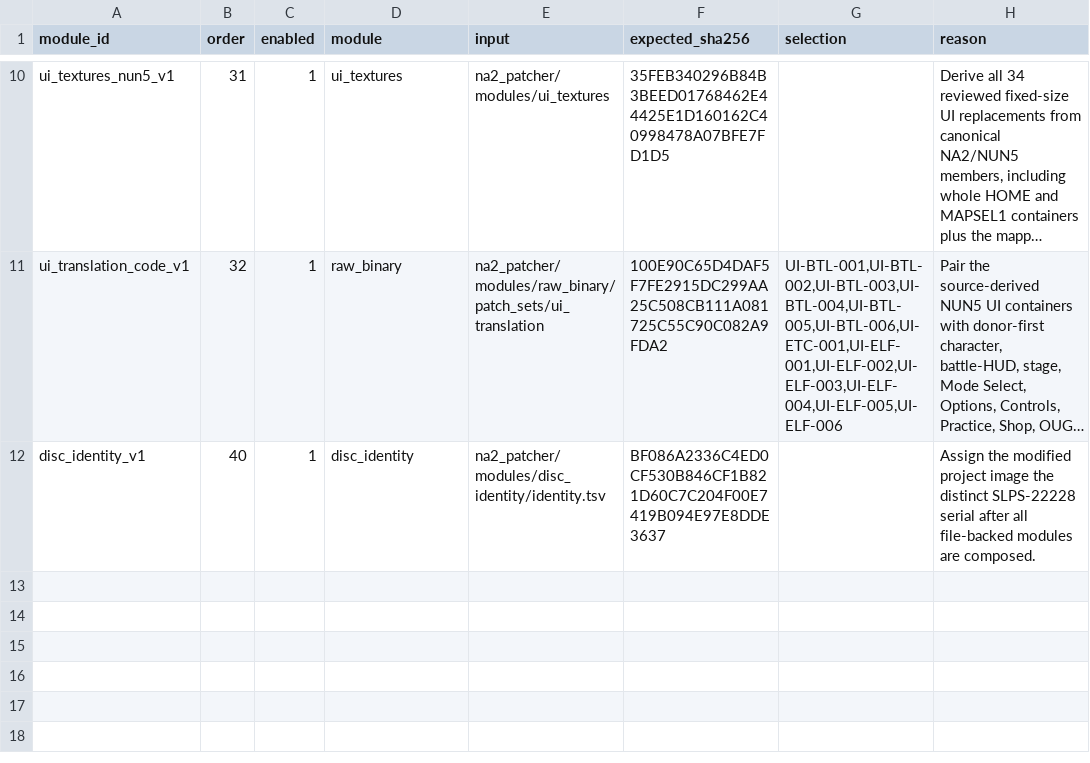
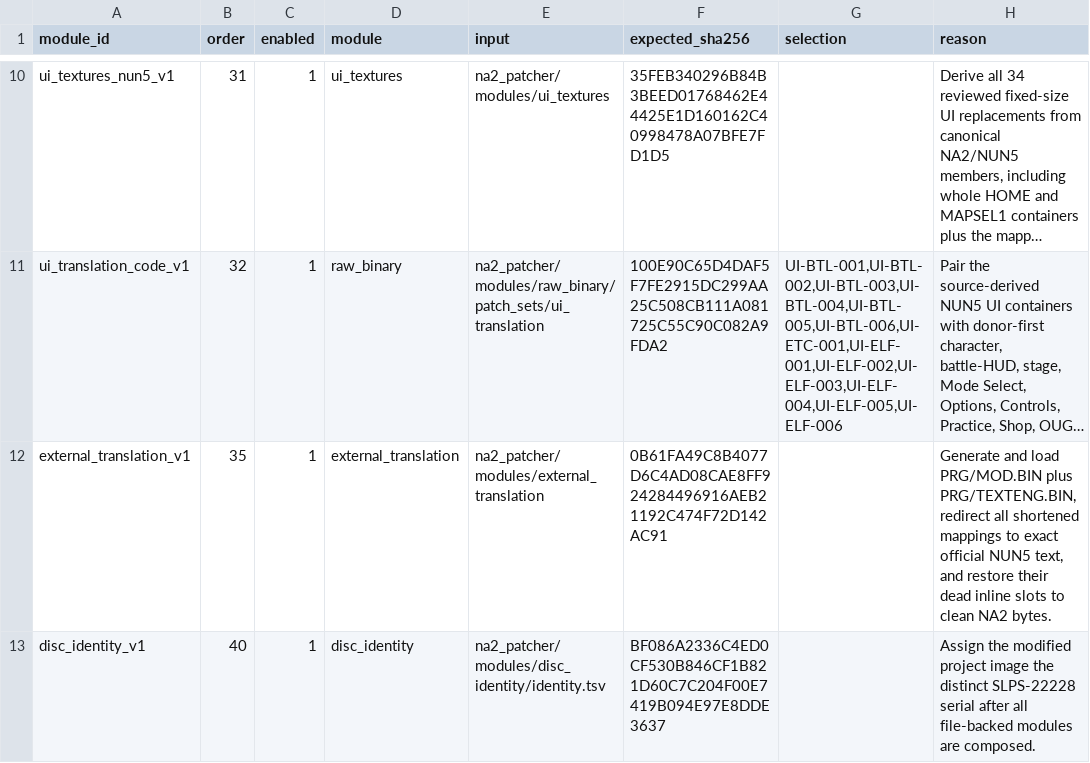
Before and after one commit to solid1353/NA2-Modding, a TSV file: na2_patcher/profiles/current/modules.tsv, drawn as a sheet; only a part is shown, gaps mark what is left out; long unchanged cells end in …; the diff names each change by its address in the sheet, - before the commit and + after, or states it on an @@ line.

```diff
--- a/na2_patcher/profiles/current/modules.tsv
+++ b/na2_patcher/profiles/current/modules.tsv
+row 12: external_translation_v1 | 35 | 1 | external_translation | na2_patcher/modules/external_translation | 0B61FA49C8B4077D6C4AD08CAE8FF924284496916AEB21192C474F72D142AC91 |  | Generate and load PRG/MOD.BIN plus PRG/TEXTENG.BIN, redirect all shortened mappings to exact official NUN5 text, and restore their dead inline slots to clean NA2 bytes.
```
Also changed, not shown: 9 other files.
